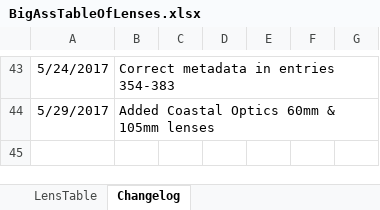
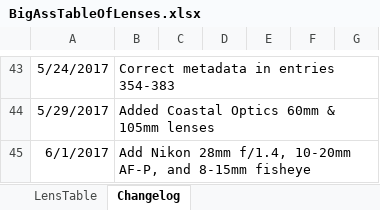
Before and after one commit to Olaf-Optical/BigAssTableOfLenses, an Excel workbook: BigAssTableOfLenses.xlsx, sheet Changelog, drawn as a sheet; only a part is shown, gaps mark what is left out; values as stored, in another font and other column widths than the file's, no borders; the diff names each change by its address in the sheet, - before the commit and + after, or states it on an @@ line.

```diff
--- a/BigAssTableOfLenses.xlsx (sheet Changelog)
+++ b/BigAssTableOfLenses.xlsx (sheet Changelog)
+row 45: 6/1/2017 | Add Nikon 28mm f/1.4, 10-20mm AF-P, and 8-15mm fisheye
```
Also changed, not shown: sheet LensTable, 1 other file.
